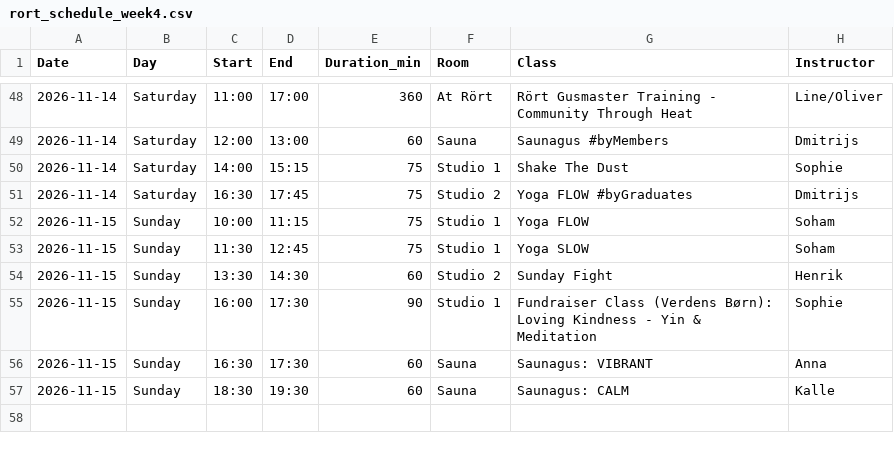
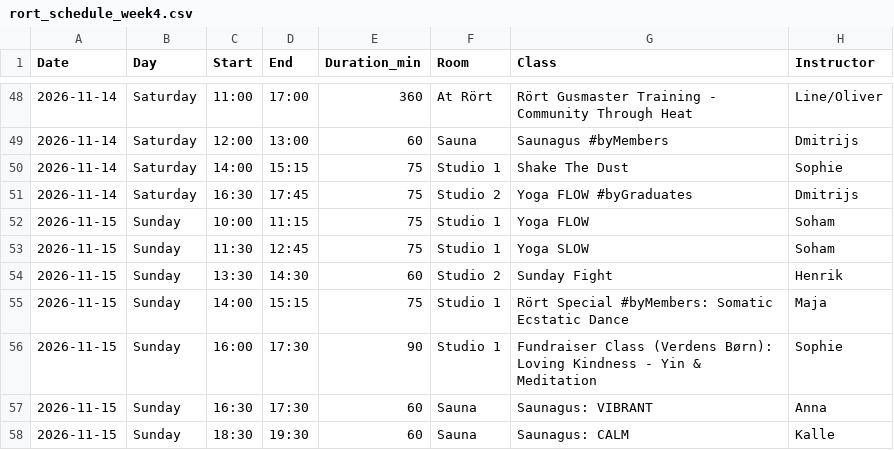
Before and after one commit to FreddyAngelo/rort-calendar, a CSV file: data/rort_schedule_week4.csv, drawn as a sheet; only a part is shown, gaps mark what is left out.

```diff
--- a/data/rort_schedule_week4.csv
+++ b/data/rort_schedule_week4.csv
@@ -54,2 +54,3 @@ Date,Day,Start,End,Duration_min,Room,Class,Instructor
 2026-11-15,Sunday,13:30,14:30,60,Studio 2,Sunday Fight,Henrik
+2026-11-15,Sunday,14:00,15:15,75,Studio 1,Rört Special #byMembers: Somatic Ecstatic Dance,Maja
 2026-11-15,Sunday,16:00,17:30,90,Studio 1,Fundraiser Class (Verdens Børn): Loving Kindness - Yin & Meditation ,Sophie
```
Also changed, not shown: data/rort_schedule_week1.csv.
